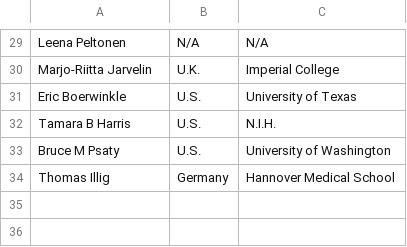
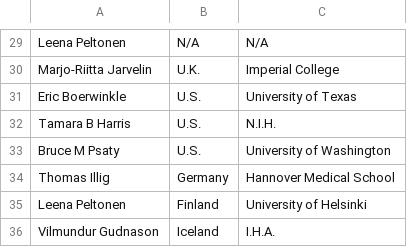
Before and after one commit to crahal/GWASReview, a CSV file: data/Support/Author_Supplmentary.csv, drawn as a sheet; only a part is shown, gaps mark what is left out; the diff names each change by its address in the sheet, - before the commit and + after, or states it on an @@ line.

Commit message:
Added a couple of new authors

```diff
--- a/data/Support/Author_Supplmentary.csv
+++ b/data/Support/Author_Supplmentary.csv
+row 35: Leena Peltonen | Finland | University of Helsinki
+row 36: Vilmundur Gudnason | Iceland | I.H.A.
```
